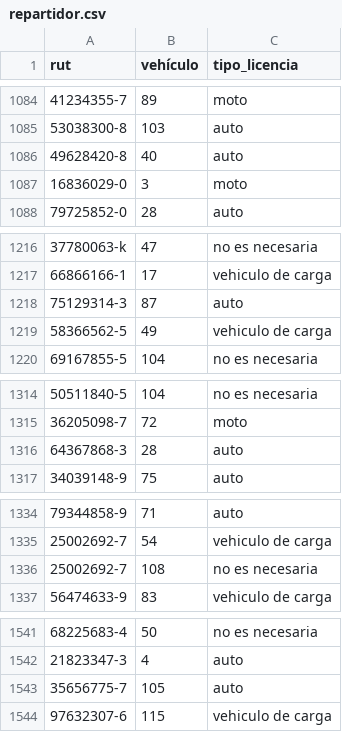
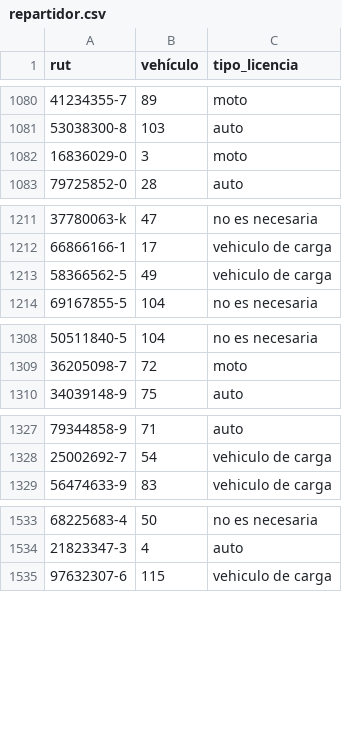
Before and after one commit to sebalepe/Base_datos, a CSV file: Entrega2/CSV/repartidor.csv, drawn as a sheet; only a part is shown, gaps mark what is left out; the diff covers the shown part only.

```diff
--- a/Entrega2/CSV/repartidor.csv
+++ b/Entrega2/CSV/repartidor.csv
@@ -1085,3 +1081,2 @@ rut,vehículo,tipo_licencia
 53038300-8,103,auto
-49628420-8,40,auto
 16836029-0,3,moto
@@ -1217,3 +1212,2 @@ rut,vehículo,tipo_licencia
 66866166-1,17,vehiculo de carga
-75129314-3,87,auto
 58366562-5,49,vehiculo de carga
@@ -1315,3 +1309,2 @@ rut,vehículo,tipo_licencia
 36205098-7,72,moto
-64367868-3,28,auto
 34039148-9,75,auto
@@ -1335,3 +1328,2 @@ rut,vehículo,tipo_licencia
 25002692-7,54,vehiculo de carga
-25002692-7,108,no es necesaria
 56474633-9,83,vehiculo de carga
@@ -1542,3 +1534,2 @@ rut,vehículo,tipo_licencia
 21823347-3,4,auto
-35656775-7,105,auto
 97632307-6,115,vehiculo de carga
```
Also changed, not shown: 9 removed rows elsewhere in this file, Entrega2/CSV/personal2.csv, 2 other files.
